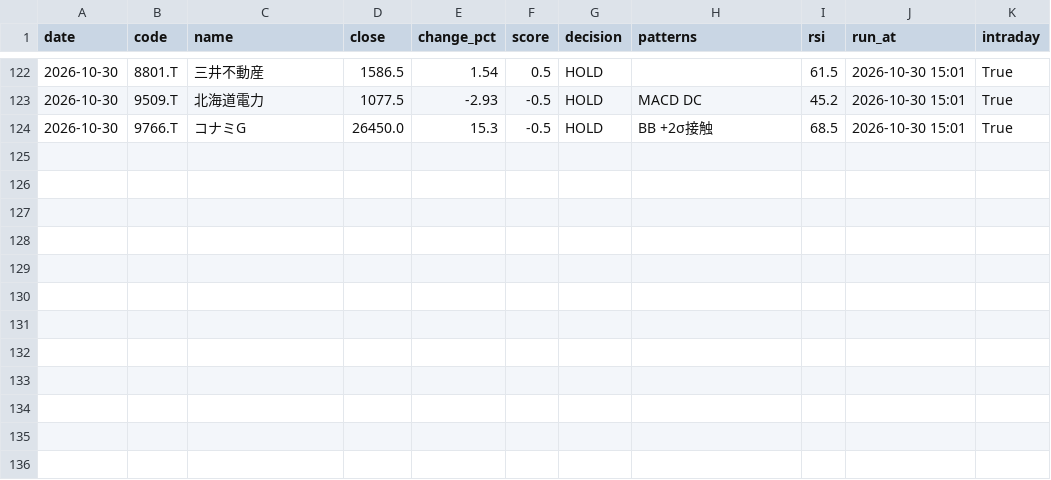
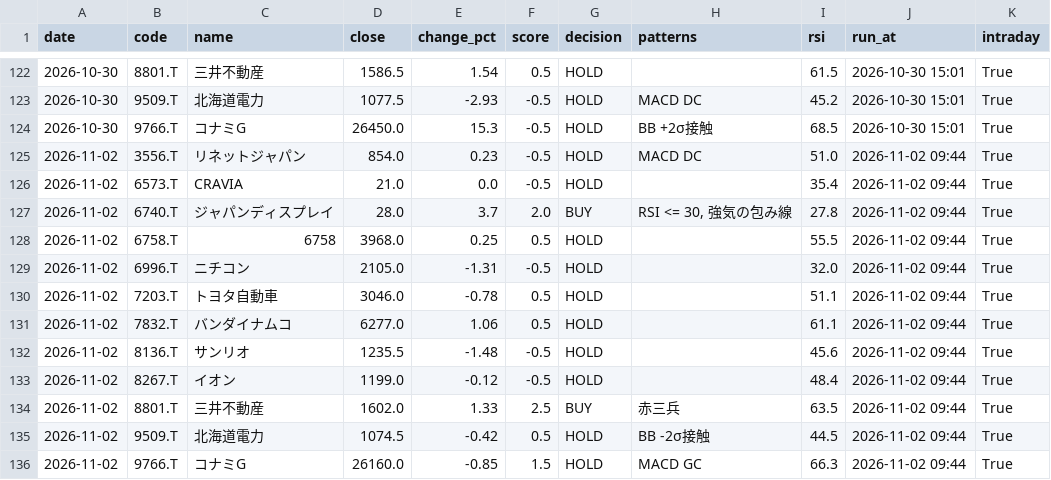
Before and after one commit to stock-bot-user64/stock-signal-ct64, a CSV file: data/history.csv, drawn as a sheet; only a part is shown, gaps mark what is left out.

```diff
--- a/data/history.csv
+++ b/data/history.csv
@@ -124 +124,13 @@
 2026-10-30,9766.T,コナミG,26450.0,15.3,-0.5,HOLD,BB +2σ接触,68.5,2026-10-30 15:01,True
+2026-11-02,3556.T,リネットジャパン,854.0,0.23,-0.5,HOLD,MACD DC,51.0,2026-11-02 09:44,True
+2026-11-02,6573.T,CRAVIA,21.0,0.0,-0.5,HOLD,,35.4,2026-11-02 09:44,True
+2026-11-02,6740.T,ジャパンディスプレイ,28.0,3.7,2.0,BUY,"RSI <= 30, 強気の包み線",27.8,2026-11-02 09:44,True
+2026-11-02,6758.T,6758,3968.0,0.25,0.5,HOLD,,55.5,2026-11-02 09:44,True
+2026-11-02,6996.T,ニチコン,2105.0,-1.31,-0.5,HOLD,,32.0,2026-11-02 09:44,True
+2026-11-02,7203.T,トヨタ自動車,3046.0,-0.78,0.5,HOLD,,51.1,2026-11-02 09:44,True
+2026-11-02,7832.T,バンダイナムコ,6277.0,1.06,0.5,HOLD,,61.1,2026-11-02 09:44,True
+2026-11-02,8136.T,サンリオ,1235.5,-1.48,-0.5,HOLD,,45.6,2026-11-02 09:44,True
+2026-11-02,8267.T,イオン,1199.0,-0.12,-0.5,HOLD,,48.4,2026-11-02 09:44,True
+2026-11-02,8801.T,三井不動産,1602.0,1.33,2.5,BUY,赤三兵,63.5,2026-11-02 09:44,True
+2026-11-02,9509.T,北海道電力,1074.5,-0.42,0.5,HOLD,BB -2σ接触,44.5,2026-11-02 09:44,True
+2026-11-02,9766.T,コナミG,26160.0,-0.85,1.5,HOLD,MACD GC,66.3,2026-11-02 09:44,True
```
Also changed, not shown: 2 other files.
